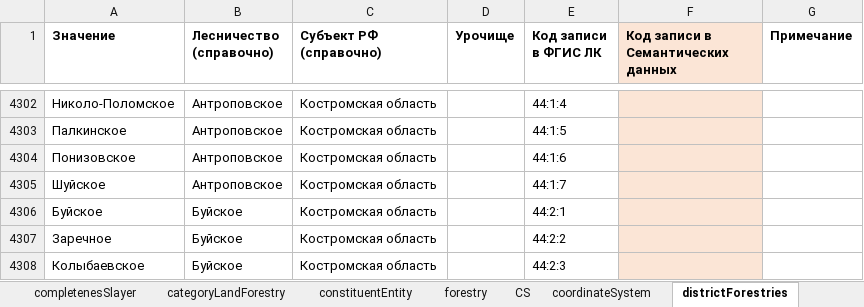
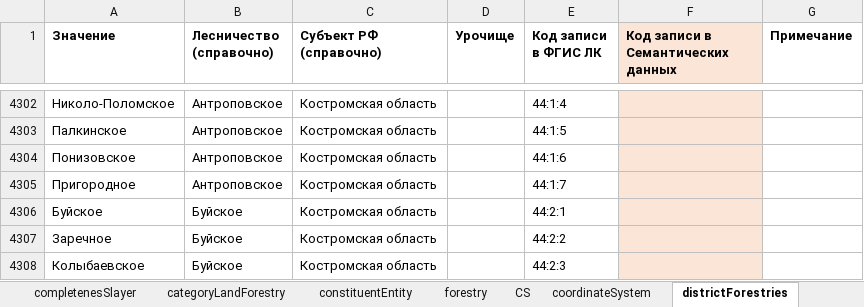
Before and after one commit to STAS-X/FGIS-LES, an Excel workbook: src/assets/schema/map.xlsx, sheet districtForestries, drawn as a sheet; only a part is shown, gaps mark what is left out; values as stored, in another font and other column widths than the file's, no borders; conditional formats not drawn; the diff names each change by its address in the sheet, - before the commit and + after, or states it on an @@ line.

```diff
--- a/src/assets/schema/map.xlsx (sheet districtForestries)
+++ b/src/assets/schema/map.xlsx (sheet districtForestries)
-A4305 (Значение): Шуйское
+A4305 (Значение): Пригородное
```
Also changed, not shown: 2 other files.
